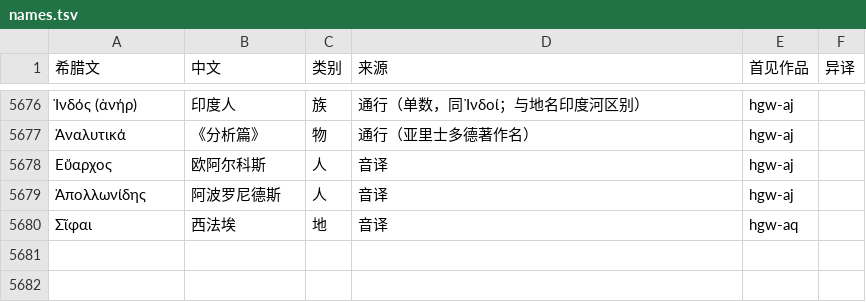
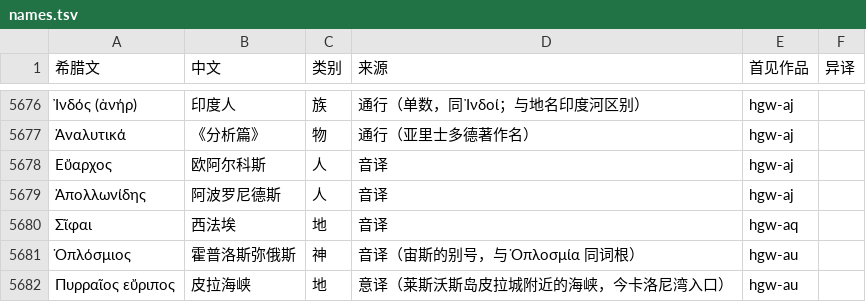
Before and after one commit to yiyuanli939/37-Million, a TSV file: glossary/names.tsv, drawn as a sheet; only a part is shown, gaps mark what is left out; the diff names each change by its address in the sheet, - before the commit and + after, or states it on an @@ line.

```diff
--- a/glossary/names.tsv
+++ b/glossary/names.tsv
+row 5681: Ὁπλόσμιος | 霍普洛斯弥俄斯 | 神 | 音译（宙斯的别号，与 Ὁπλοσμία 同词根） | hgw-au
+row 5682: Πυρραῖος εὔριπος | 皮拉海峡 | 地 | 意译（莱斯沃斯岛皮拉城附近的海峡，今卡洛尼湾入口） | hgw-au
```
Also changed, not shown: 12 other files.
